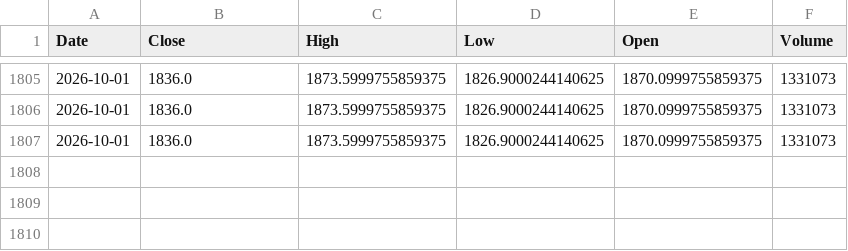
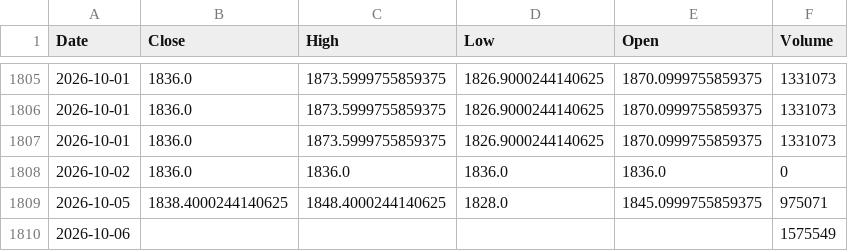
Before and after one commit to gunpreetsingh25/fincast-stock-price-prediction, a CSV file: stock_data/Hindustan Unilever.csv, drawn as a sheet; only a part is shown, gaps mark what is left out; the diff names each change by its address in the sheet, - before the commit and + after, or states it on an @@ line.

```diff
--- a/stock_data/Hindustan Unilever.csv
+++ b/stock_data/Hindustan Unilever.csv
+row 1808: 2026-10-02 | 1836.0 | 1836.0 | 1836.0 | 1836.0 | 0
+row 1809: 2026-10-05 | 1838.4000244140625 | 1848.4000244140625 | 1828.0 | 1845.0999755859375 | 975071
+row 1810: 2026-10-06 |  |  |  |  | 1575549
```
Also changed, not shown: stock_data/Adani.csv, stock_data/Larsen & Toubro.csv, 18 other files.
